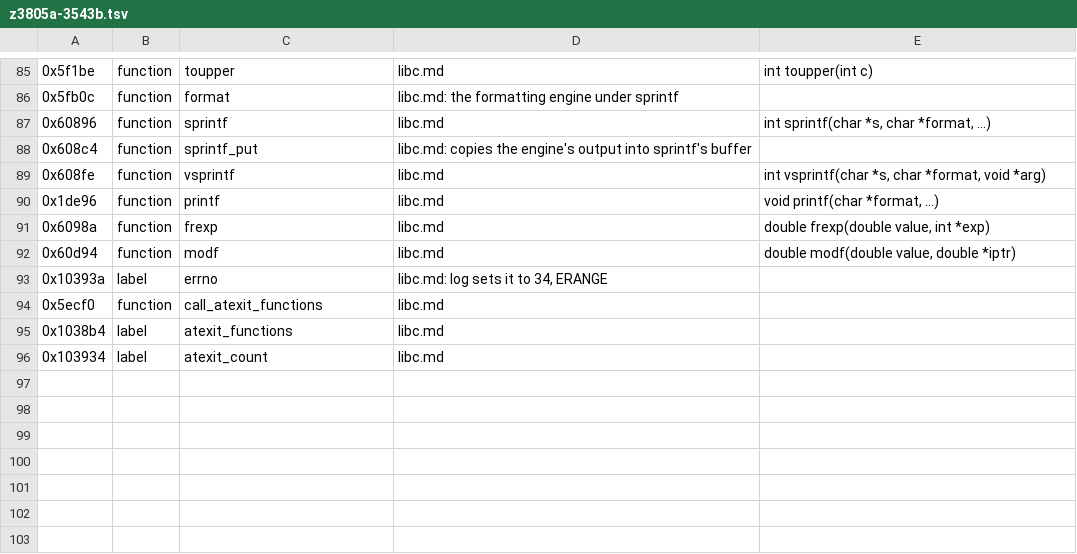
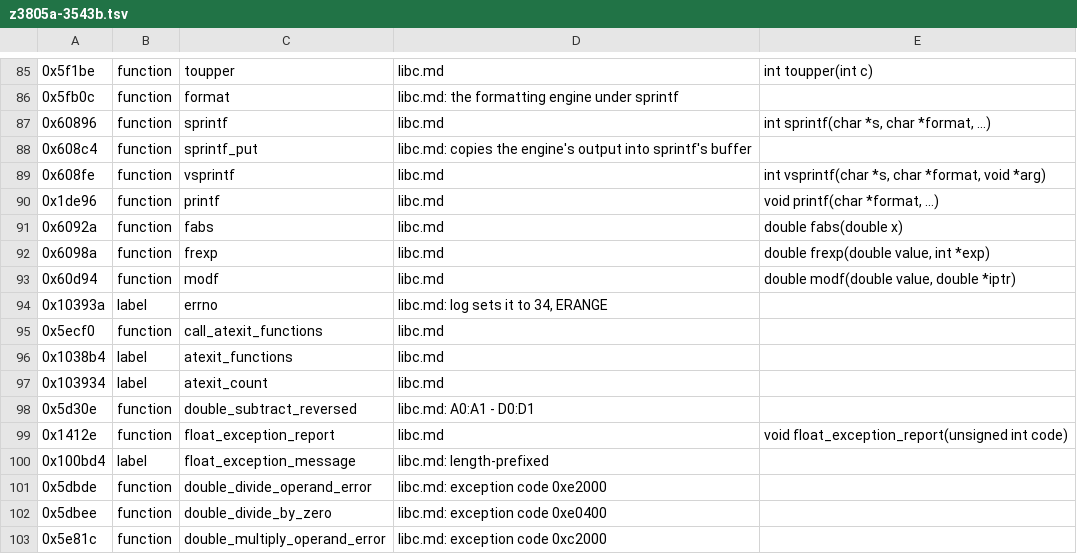
Before and after one commit to charlieh0tel/smartclock, a TSV file: tools/ghidra/names/z3805a-3543b.tsv, drawn as a sheet; only a part is shown, gaps mark what is left out; the diff names each change by its address in the sheet, - before the commit and + after, or states it on an @@ line.

Commit message:
Name the float routines by their exception codes
Each float routine passes the exception raiser a code naming itself,
and the reporter at 0x1412e turns it into a message from two tables of
names.  docs/firmware/libc.md sets out the codes; every routine already
named passes its own name's code, and the codes name fabs, the double
subtract and three error tails besides.  The emulator checks fabs and
the subtract.

```diff
--- a/tools/ghidra/names/z3805a-3543b.tsv
+++ b/tools/ghidra/names/z3805a-3543b.tsv
+row 91: 0x6092a | function | fabs | libc.md | double fabs(double x)
+row 98: 0x5d30e | function | double_subtract_reversed | libc.md: A0:A1 - D0:D1
+row 99: 0x1412e | function | float_exception_report | libc.md | void float_exception_report(unsigned int code)
+row 100: 0x100bd4 | label | float_exception_message | libc.md: length-prefixed
+row 101: 0x5dbde | function | double_divide_operand_error | libc.md: exception code 0xe2000
+row 102: 0x5dbee | function | double_divide_by_zero | libc.md: exception code 0xe0400
+row 103: 0x5e81c | function | double_multiply_operand_error | libc.md: exception code 0xc2000
```
Also changed, not shown: 4 other files.
